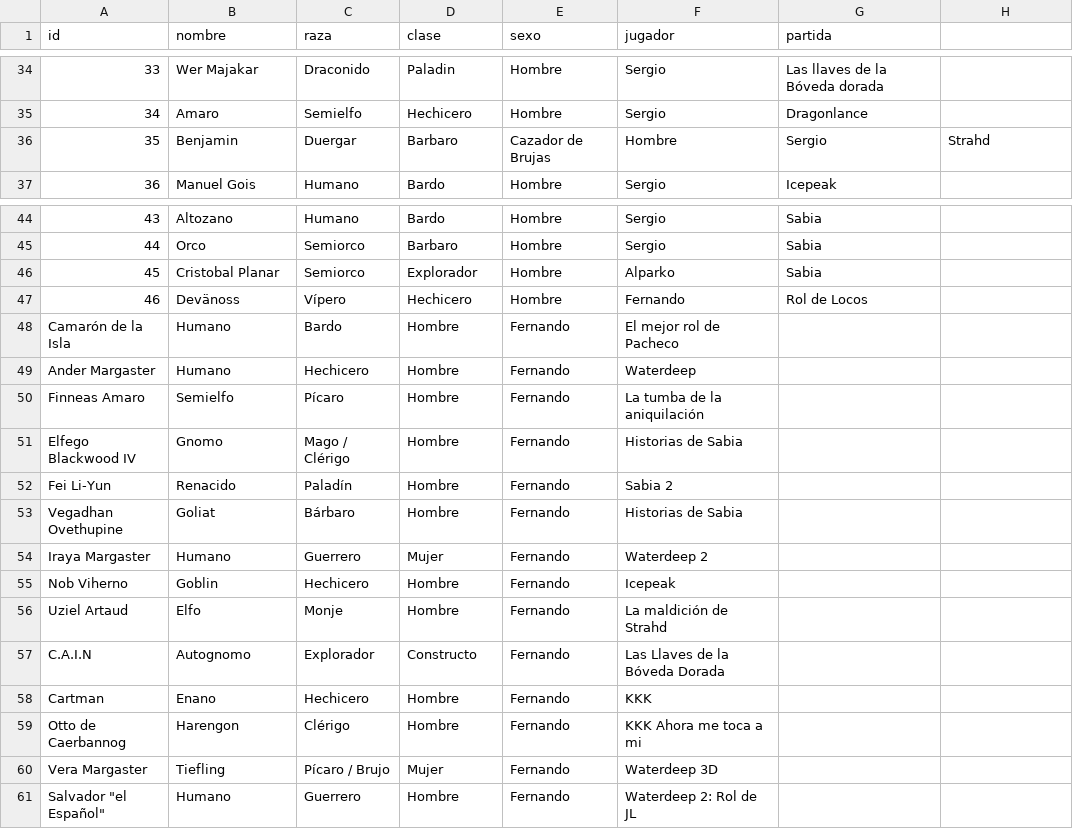
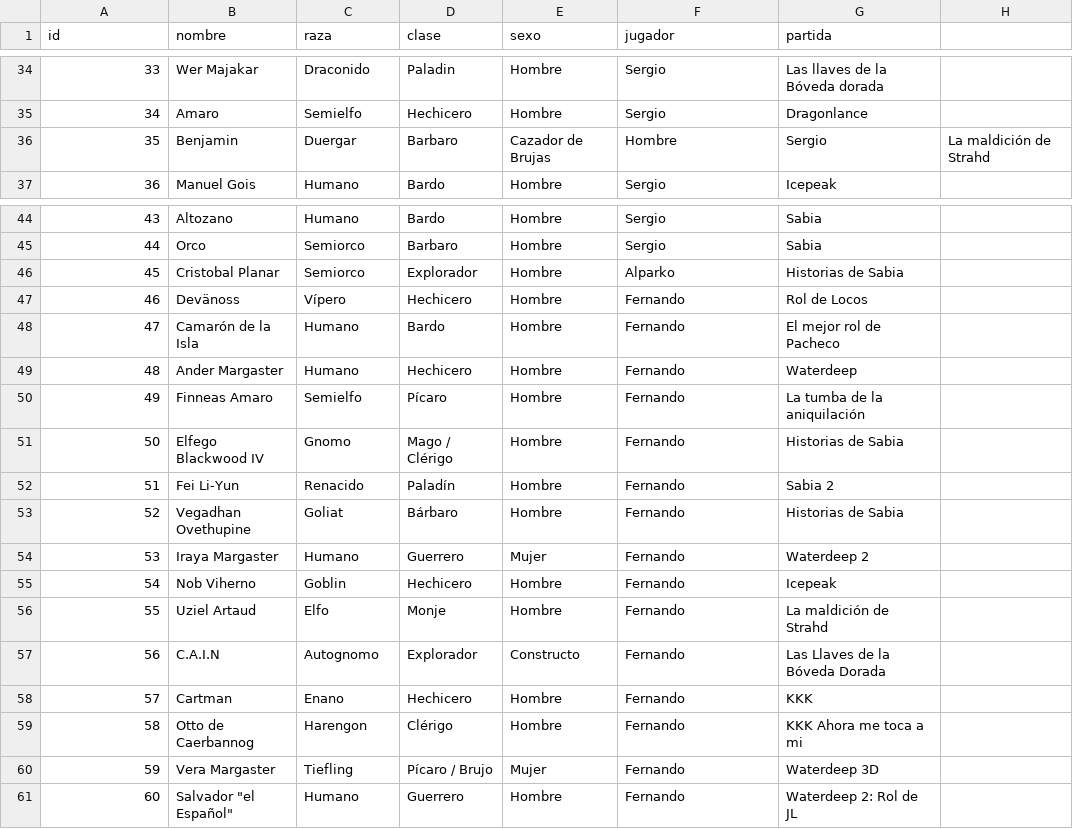
Before and after one commit to Alparko/roldle, a CSV file: data/personajes.csv, drawn as a sheet; only a part is shown, gaps mark what is left out.

Commit message:
arreglado personajes fernando

```diff
--- a/data/personajes.csv
+++ b/data/personajes.csv
@@ -35,3 +35,3 @@ id,nombre,raza,clase,sexo,jugador,partida
 34,Amaro,Semielfo,Hechicero,Hombre,Sergio,Dragonlance
-35,Benjamin,Duergar,Barbaro,Cazador de Brujas,Hombre,Sergio,Strahd
+35,Benjamin,Duergar,Barbaro,Cazador de Brujas,Hombre,Sergio,La maldición de Strahd
 36,Manuel Gois,Humano,Bardo,Hombre,Sergio,Icepeak
@@ -45,17 +45,17 @@ id,nombre,raza,clase,sexo,jugador,partida
 44,Orco,Semiorco,Barbaro,Hombre,Sergio,Sabia
-45,Cristobal Planar,Semiorco,Explorador,Hombre,Alparko,Sabia
+45,Cristobal Planar,Semiorco,Explorador,Hombre,Alparko,Historias de Sabia
 46,Devänoss,Vípero,Hechicero,Hombre,Fernando,Rol de Locos
-Camarón de la Isla,Humano,Bardo,Hombre,Fernando,El mejor rol de Pacheco
-Ander Margaster,Humano,Hechicero,Hombre,Fernando,Waterdeep
-Finneas Amaro,Semielfo,Pícaro,Hombre,Fernando,La tumba de la aniquilación
-Elfego Blackwood IV,Gnomo,Mago / Clérigo,Hombre,Fernando,Historias de Sabia
-Fei Li-Yun,Renacido,Paladín,Hombre,Fernando,Sabia 2
-Vegadhan Ovethupine,Goliat,Bárbaro,Hombre,Fernando,Historias de Sabia
-Iraya Margaster,Humano,Guerrero,Mujer,Fernando,Waterdeep 2
-Nob Viherno,Goblin,Hechicero,Hombre,Fernando,Icepeak
-Uziel Artaud,Elfo,Monje,Hombre,Fernando,La maldición de Strahd
-C.A.I.N,Autognomo,Explorador,Constructo,Fernando,Las Llaves de la Bóveda Dorada
-Cartman,Enano,Hechicero,Hombre,Fernando,KKK
-Otto de Caerbannog,Harengon,Clérigo,Hombre,Fernando,KKK Ahora me toca a mi
-Vera Margaster,Tiefling,Pícaro / Brujo,Mujer,Fernando,Waterdeep 3D
-Salvador "el Español",Humano,Guerrero,Hombre,Fernando,Waterdeep 2: Rol de JL
+47,Camarón de la Isla,Humano,Bardo,Hombre,Fernando,El mejor rol de Pacheco
+48,Ander Margaster,Humano,Hechicero,Hombre,Fernando,Waterdeep
+49,Finneas Amaro,Semielfo,Pícaro,Hombre,Fernando,La tumba de la aniquilación
+50,Elfego Blackwood IV,Gnomo,Mago / Clérigo,Hombre,Fernando,Historias de Sabia
+51,Fei Li-Yun,Renacido,Paladín,Hombre,Fernando,Sabia 2
+52,Vegadhan Ovethupine,Goliat,Bárbaro,Hombre,Fernando,Historias de Sabia
+53,Iraya Margaster,Humano,Guerrero,Mujer,Fernando,Waterdeep 2
+54,Nob Viherno,Goblin,Hechicero,Hombre,Fernando,Icepeak
+55,Uziel Artaud,Elfo,Monje,Hombre,Fernando,La maldición de Strahd
+56,C.A.I.N,Autognomo,Explorador,Constructo,Fernando,Las Llaves de la Bóveda Dorada
+57,Cartman,Enano,Hechicero,Hombre,Fernando,KKK
+58,Otto de Caerbannog,Harengon,Clérigo,Hombre,Fernando,KKK Ahora me toca a mi
+59,Vera Margaster,Tiefling,Pícaro / Brujo,Mujer,Fernando,Waterdeep 3D
+60,Salvador "el Español",Humano,Guerrero,Hombre,Fernando,Waterdeep 2: Rol de JL
```
